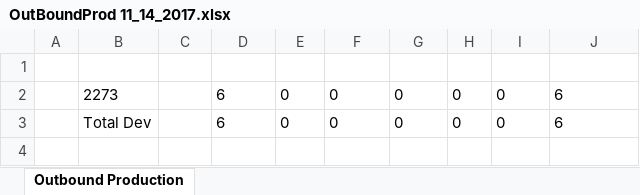
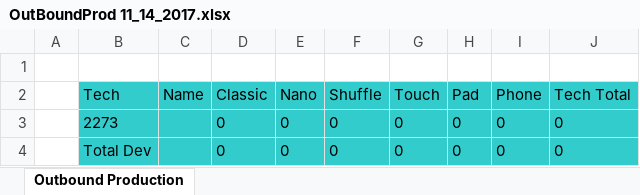
Before and after one commit to Sempredic/OutBound, an Excel workbook: OutBoundProd 11_14_2017.xlsx, sheet Outbound Production, drawn as a sheet; values as stored, in another font and other column widths than the file's, no borders; addresses are those after the commit; the diff names each change by its address in the sheet, - before the commit and + after, or states it on an @@ line.

```diff
--- a/OutBoundProd 11_14_2017.xlsx (sheet Outbound Production)
+++ b/OutBoundProd 11_14_2017.xlsx (sheet Outbound Production)
+row 2:  | Tech | Name | Classic | Nano | Shuffle | Touch | Pad | Phone | Tech Total
-B3:J4 fill: none
+B3:J4 fill: #33CCCC
-D3:D4: 6
+D3:D4: 0
-J3:J4: 6
+J3:J4: 0
```
Also changed, not shown: 1 other file.
